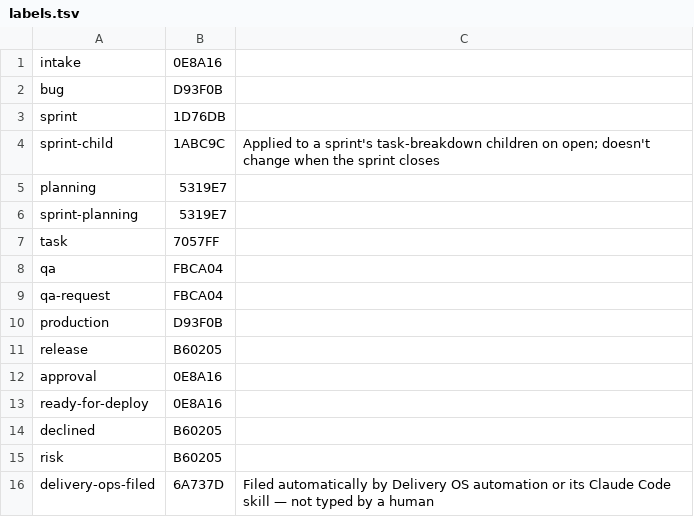
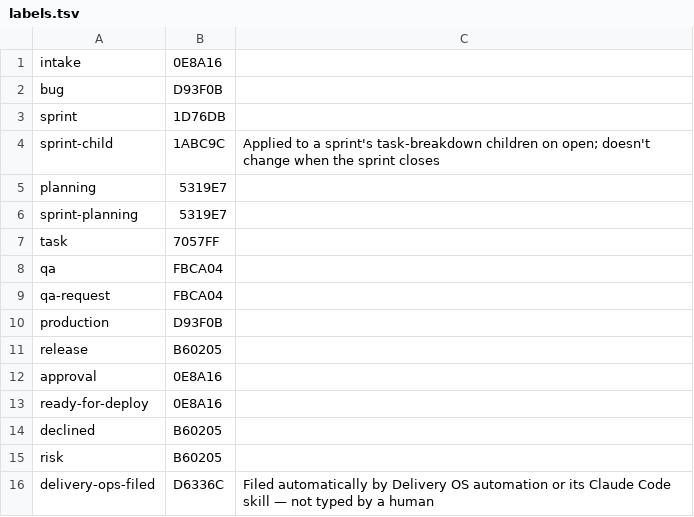
Before and after one commit to Phaneroo/github-delivery-operating-system, a TSV file: .github/scripts/labels.tsv, drawn as a sheet.

```diff
--- a/.github/scripts/labels.tsv
+++ b/.github/scripts/labels.tsv
@@ -15,2 +15,2 @@ declined	B60205
 risk	B60205
-delivery-ops-filed	6A737D	Filed automatically by Delivery OS automation or its Claude Code skill — not typed by a human
+delivery-ops-filed	D6336C	Filed automatically by Delivery OS automation or its Claude Code skill — not typed by a human
```
